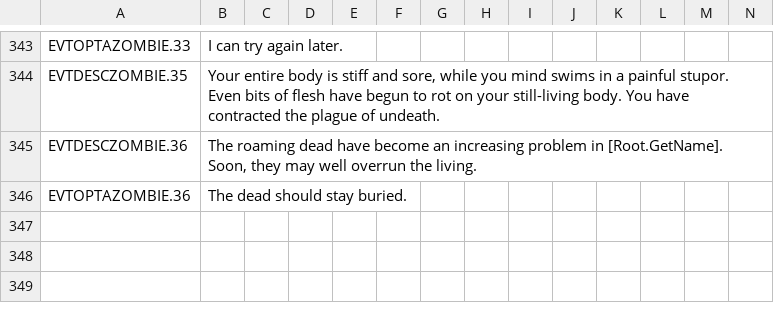
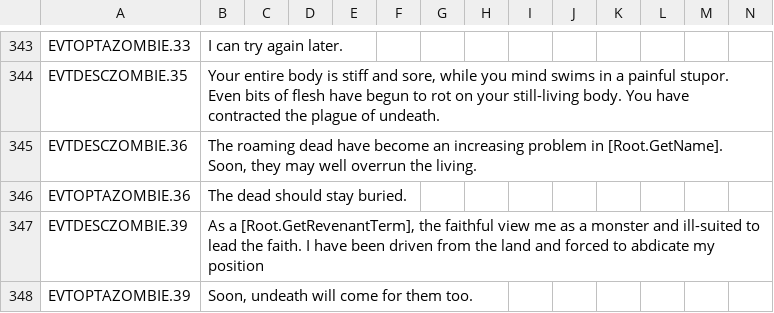
Before and after one commit to Leekoo/Mythos2, a CSV file: Mythos2/localisation/MythosRevenant.csv, drawn as a sheet; only a part is shown, gaps mark what is left out; rows hold the shown columns only; the diff names each change by its address in the sheet, - before the commit and + after, or states it on an @@ line.

Commit message:
Revenant Pope adbication
Religious heads will not abdicate if they become a revenant

```diff
--- a/Mythos2/localisation/MythosRevenant.csv
+++ b/Mythos2/localisation/MythosRevenant.csv
+row 347: EVTDESCZOMBIE.39 | As a [Root.GetRevenantTerm], the faithful view me as a monster and ill-suited to lead the faith. I have been driven from the land and forced to abdicate my position
+row 348: EVTOPTAZOMBIE.39 | Soon, undeath will come for them too.
```
Also changed, not shown: 4 other files.
